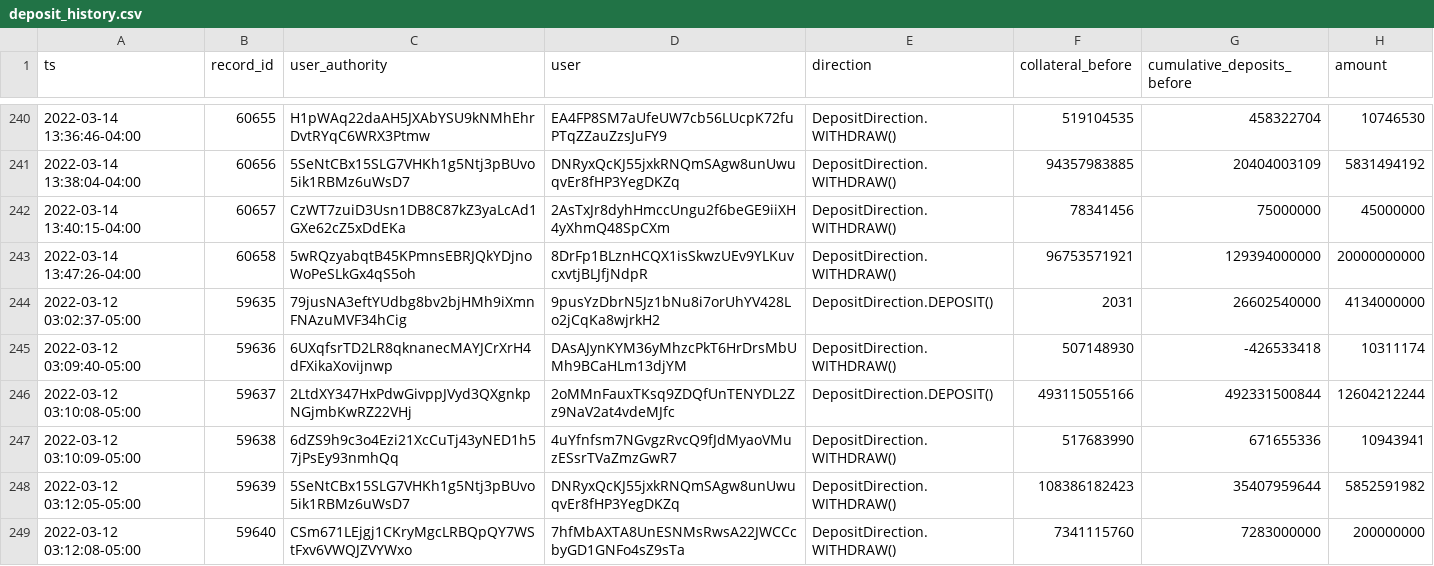
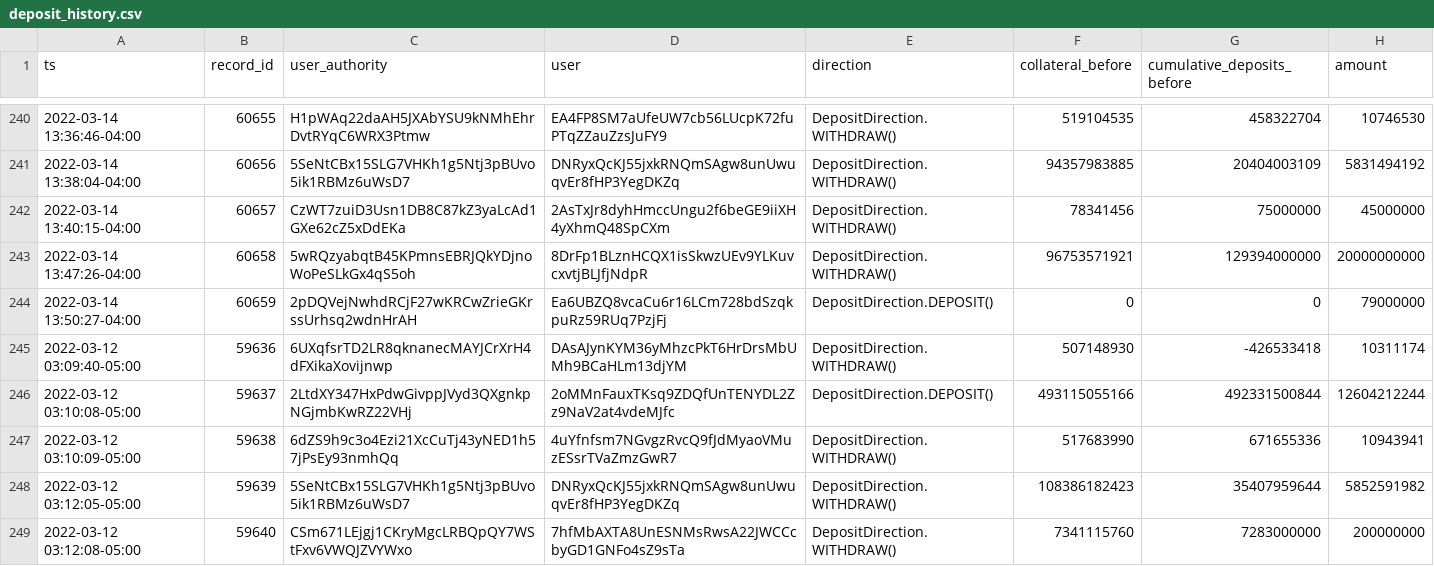
Before and after one commit to lmvdz/drift-flat-data, a CSV file: data/deposit_history.csv, drawn as a sheet; only a part is shown, gaps mark what is left out.

```diff
--- a/data/deposit_history.csv
+++ b/data/deposit_history.csv
@@ -243,3 +243,3 @@ ts,record_id,user_authority,user,direction,collateral_before,cumulative_deposits
 2022-03-14 13:47:26-04:00,60658,5wRQzyabqtB45KPmnsEBRJQkYDjnoWoPeSLkGx4qS5oh,8DrFp1BLznHCQX1isSkwzUEv9YLKuvcxvtjBLJfjNdpR,DepositDirection.WITHDRAW(),96753571921,129394000000,20000000000
-2022-03-12 03:02:37-05:00,59635,79jusNA3eftYUdbg8bv2bjHMh9iXmnFNAzuMVF34hCig,9pusYzDbrN5Jz1bNu8i7orUhYV428Lo2jCqKa8wjrkH2,DepositDirection.DEPOSIT(),2031,26602540000,4134000000
+2022-03-14 13:50:27-04:00,60659,2pDQVejNwhdRCjF27wKRCwZrieGKrssUrhsq2wdnHrAH,Ea6UBZQ8vcaCu6r16LCm728bdSzqkpuRz59RUq7PzjFj,DepositDirection.DEPOSIT(),0,0,79000000
 2022-03-12 03:09:40-05:00,59636,6UXqfsrTD2LR8qknanecMAYJCrXrH4dFXikaXovijnwp,DAsAJynKYM36yMhzcPkT6HrDrsMbUMh9BCaHLm13djYM,DepositDirection.WITHDRAW(),507148930,-426533418,10311174
```
Also changed, not shown: data/fundingPayment_history.csv, data/fundingRate_history.csv, 5 other files.
